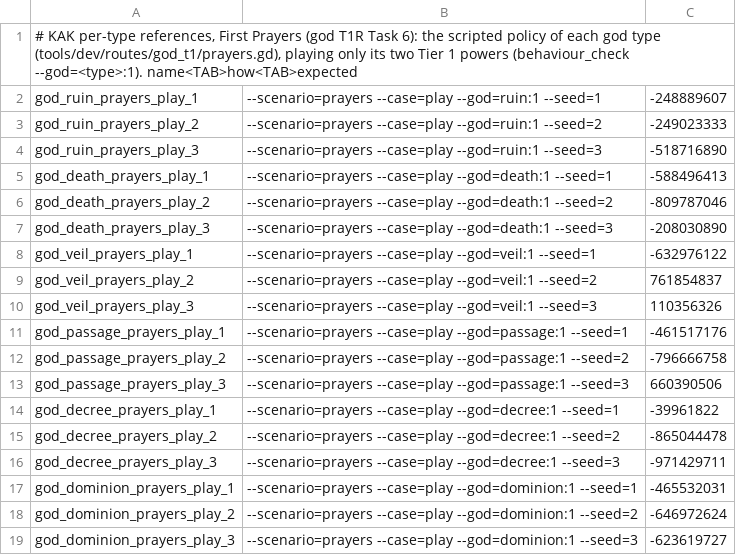
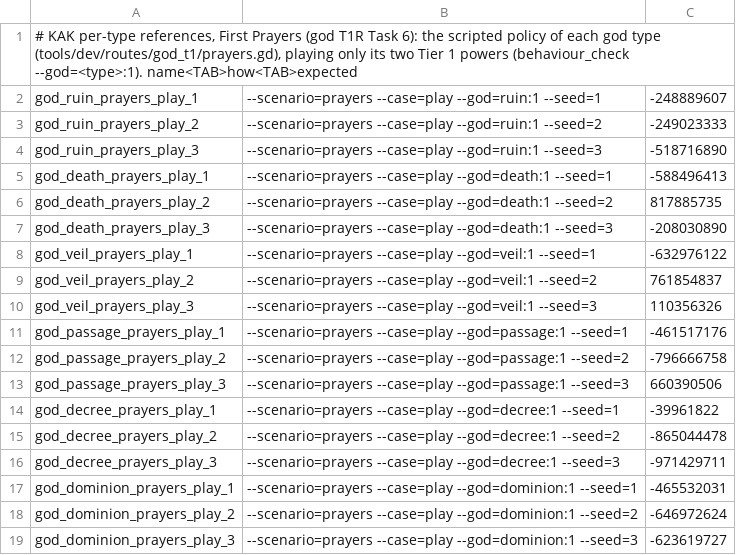
Before and after one commit to audoraemon/vfxProve, a TSV file: tools/dev/refs/god_t1_prayers.tsv, drawn as a sheet.

```diff
--- a/tools/dev/refs/god_t1_prayers.tsv
+++ b/tools/dev/refs/god_t1_prayers.tsv
@@ -5,3 +5,3 @@ god_ruin_prayers_play_3	--scenario=prayers --case=play --god=ruin:1 --seed=3	-51
 god_death_prayers_play_1	--scenario=prayers --case=play --god=death:1 --seed=1	-588496413
-god_death_prayers_play_2	--scenario=prayers --case=play --god=death:1 --seed=2	-809787046
+god_death_prayers_play_2	--scenario=prayers --case=play --god=death:1 --seed=2	817885735
 god_death_prayers_play_3	--scenario=prayers --case=play --god=death:1 --seed=3	-208030890
```
Also changed, not shown: tools/dev/refs/god_t1_harvest.tsv, tools/dev/refs/god_t1_lamb.tsv, 1 other file.
